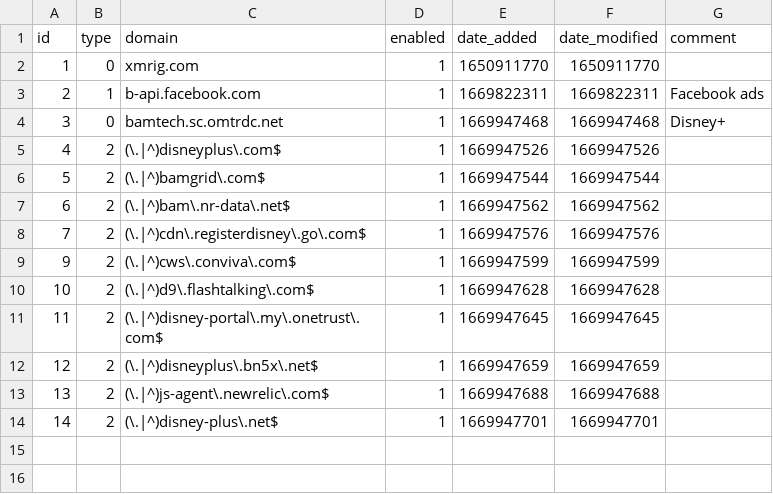
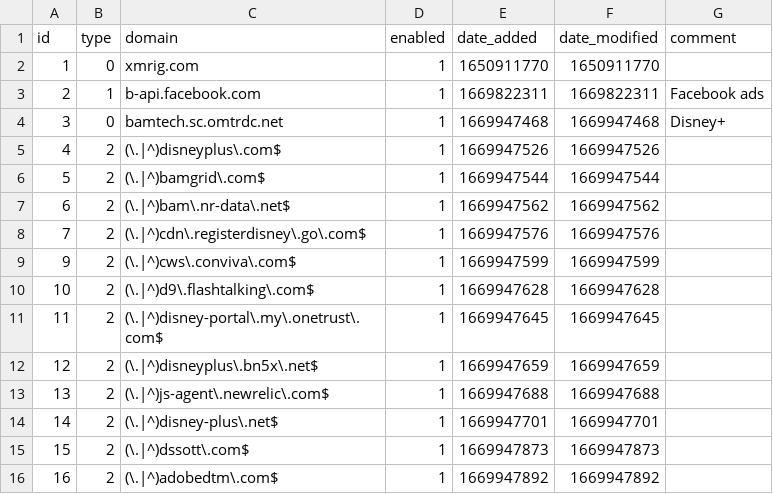
Before and after one commit to mytechguyri/my-pihole-lists, a CSV file: domainlist.csv, drawn as a sheet; the diff names each change by its address in the sheet, - before the commit and + after, or states it on an @@ line.

Commit message:
Updated December  1, 2022  9:25pm

```diff
--- a/domainlist.csv
+++ b/domainlist.csv
+row 15: 15 | 2 | (\.|^)dssott\.com$ | 1 | 1669947873 | 1669947873
+row 16: 16 | 2 | (\.|^)adobedtm\.com$ | 1 | 1669947892 | 1669947892
```
